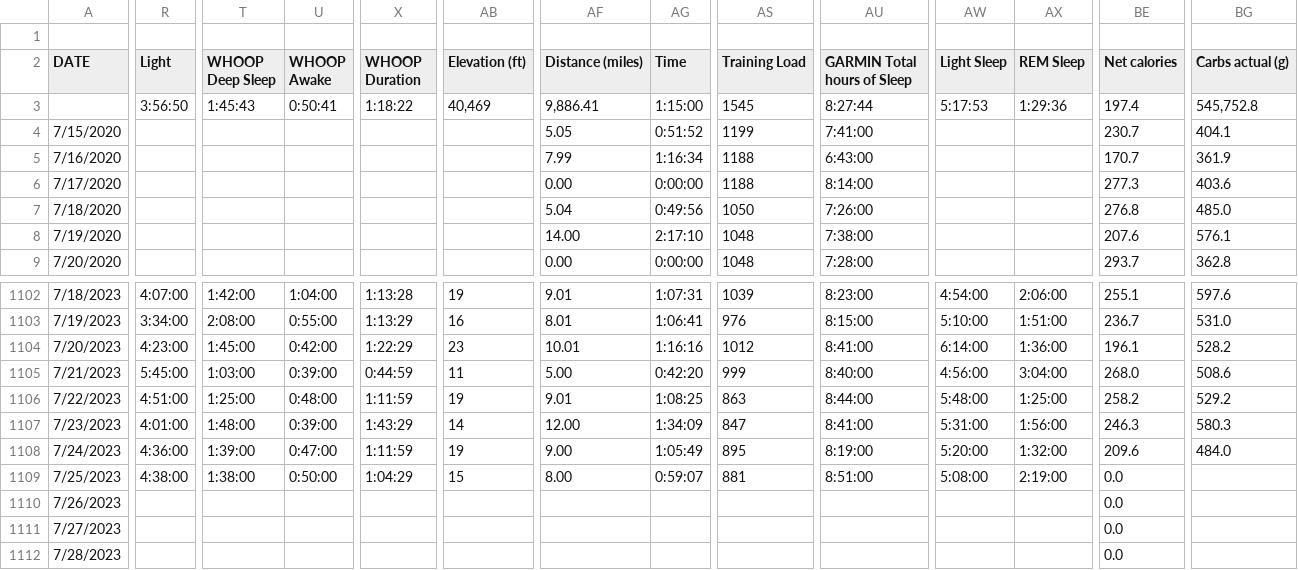
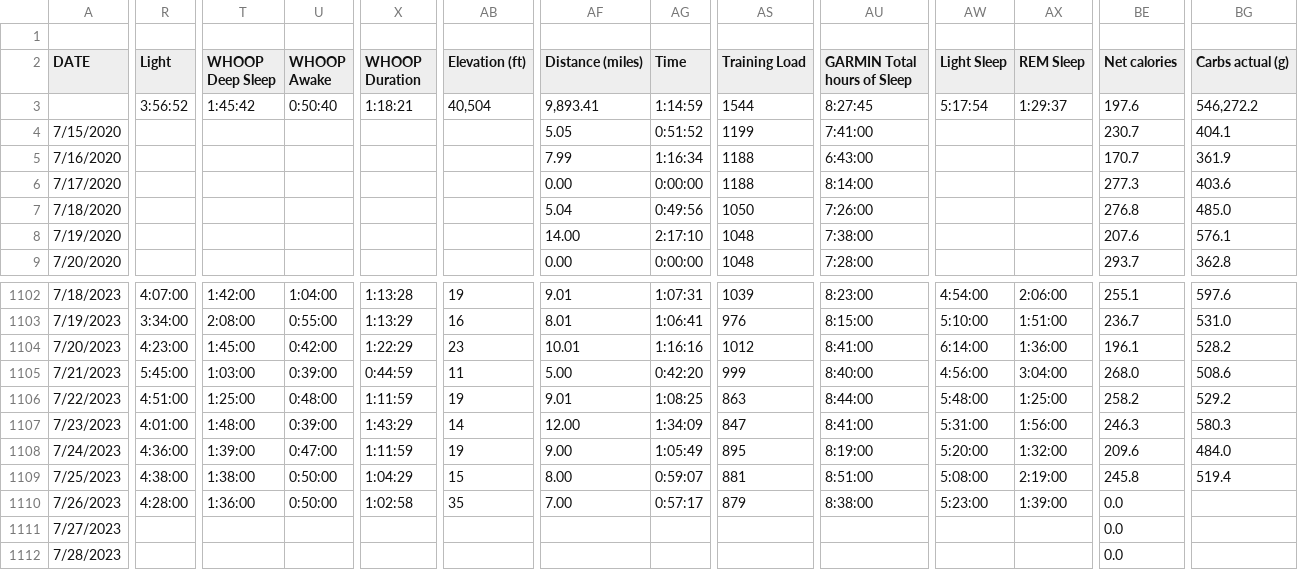
Before and after one commit to ptsouth97/traininglogWebserver, a CSV file: trainingLog.csv, drawn as a sheet; only a part is shown, gaps mark what is left out; the diff covers the shown part only; the diff names each change by its address in the sheet, - before the commit and + after, or states it on an @@ line.

```diff
--- a/trainingLog.csv
+++ b/trainingLog.csv
-R3 (Light): 3:56:50
+R3 (Light): 3:56:52
-T3 (WHOOP Deep Sleep): 1:45:43
+T3 (WHOOP Deep Sleep): 1:45:42
-U3 (WHOOP Awake): 0:50:41
+U3 (WHOOP Awake): 0:50:40
-X3 (WHOOP Duration): 1:18:22
+X3 (WHOOP Duration): 1:18:21
-AB3 (Elevation (ft)): 40,469
+AB3 (Elevation (ft)): 40,504
-AF3 (Distance (miles)): 9,886.41
+AF3 (Distance (miles)): 9,893.41
-AG3 (Time): 1:15:00
+AG3 (Time): 1:14:59
-AS3 (Training Load): 1545
+AS3 (Training Load): 1544
-AU3 (GARMIN Total hours of Sleep): 8:27:44
+AU3 (GARMIN Total hours of Sleep): 8:27:45
-AW3 (Light Sleep): 5:17:53
+AW3 (Light Sleep): 5:17:54
-AX3 (REM Sleep): 1:29:36
+AX3 (REM Sleep): 1:29:37
-BE3 (Net calories): 197.4
+BE3 (Net calories): 197.6
-BG3 (Carbs actual (g)): 545,752.8
+BG3 (Carbs actual (g)): 546,272.2
-BE1109 (Net calories): 0.0
+BE1109 (Net calories): 245.8
-BG1109 (Carbs actual (g)): (empty)
+BG1109 (Carbs actual (g)): 519.4
-R1110 (Light): (empty)
+R1110 (Light): 4:28:00
-T1110 (WHOOP Deep Sleep): (empty)
+T1110 (WHOOP Deep Sleep): 1:36:00
-U1110 (WHOOP Awake): (empty)
+U1110 (WHOOP Awake): 0:50:00
-X1110 (WHOOP Duration): (empty)
+X1110 (WHOOP Duration): 1:02:58
-AB1110 (Elevation (ft)): (empty)
+AB1110 (Elevation (ft)): 35
-AF1110 (Distance (miles)): (empty)
+AF1110 (Distance (miles)): 7.00
-AG1110 (Time): (empty)
+AG1110 (Time): 0:57:17
-AS1110 (Training Load): (empty)
+AS1110 (Training Load): 879
-AU1110 (GARMIN Total hours of Sleep): (empty)
+AU1110 (GARMIN Total hours of Sleep): 8:38:00
-AW1110 (Light Sleep): (empty)
+AW1110 (Light Sleep): 5:23:00
-AX1110 (REM Sleep): (empty)
+AX1110 (REM Sleep): 1:39:00
```
Also changed, not shown: 51 edited cells elsewhere in this file, 6 other files.
